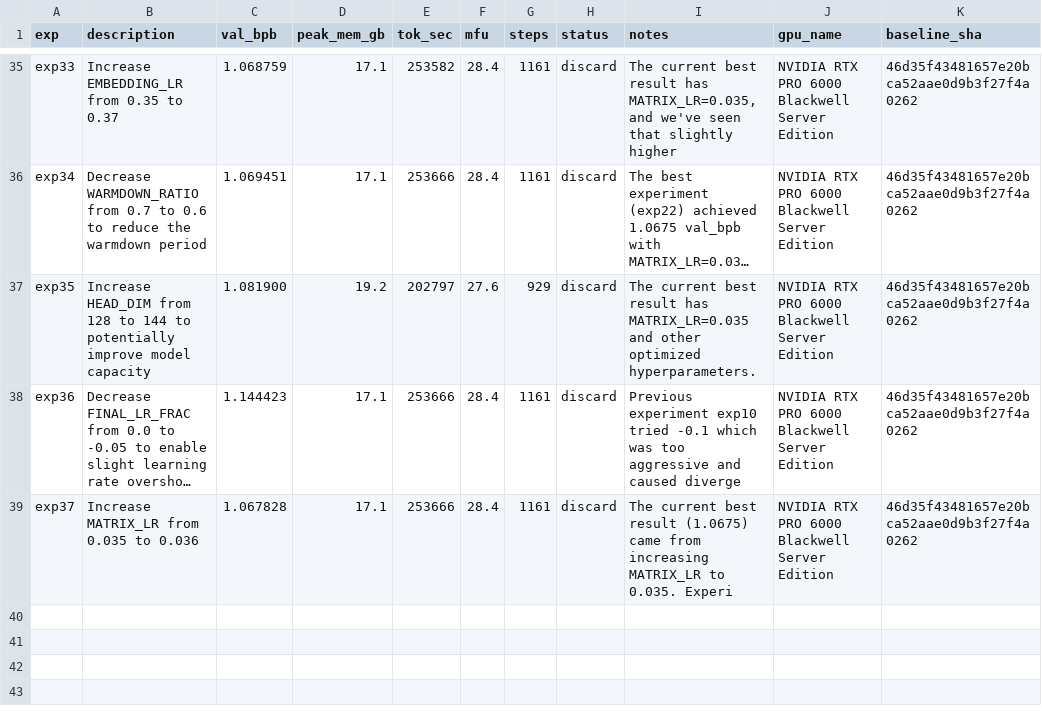
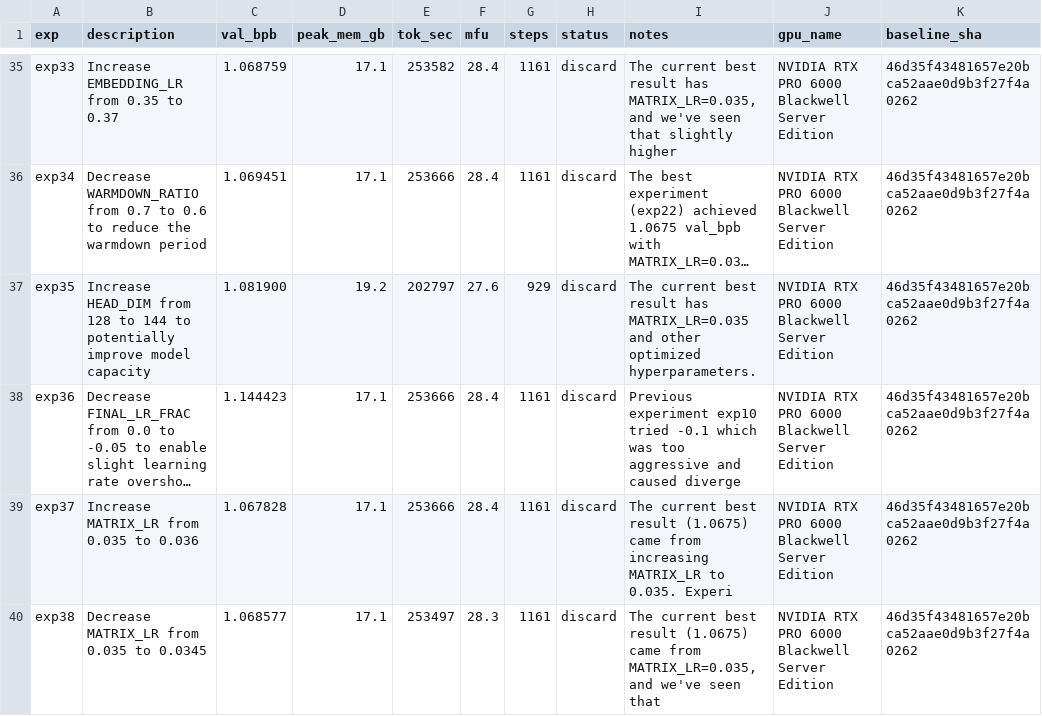
Before and after one commit to elementalcollision/autoresearch-unified, a TSV file: results/slimpajama/results.tsv, drawn as a sheet; only a part is shown, gaps mark what is left out; long unchanged cells end in …; the diff names each change by its address in the sheet, - before the commit and + after, or states it on an @@ line.

Commit message:
Sync results (13:28 UTC) — in progress

```diff
--- a/results/slimpajama/results.tsv
+++ b/results/slimpajama/results.tsv
+row 40: exp38 | Decrease MATRIX_LR from 0.035 to 0.0345 | 1.068577 | 17.1 | 253497 | 28.3 | 1161 | discard | The current best result (1.0675) came from MATRIX_LR=0.035, and we've seen that | NVIDIA RTX PRO 6000 Blackwell Server Edition | 46d35f43481657e20bca52aae0d9b3f27f4a0262
```
